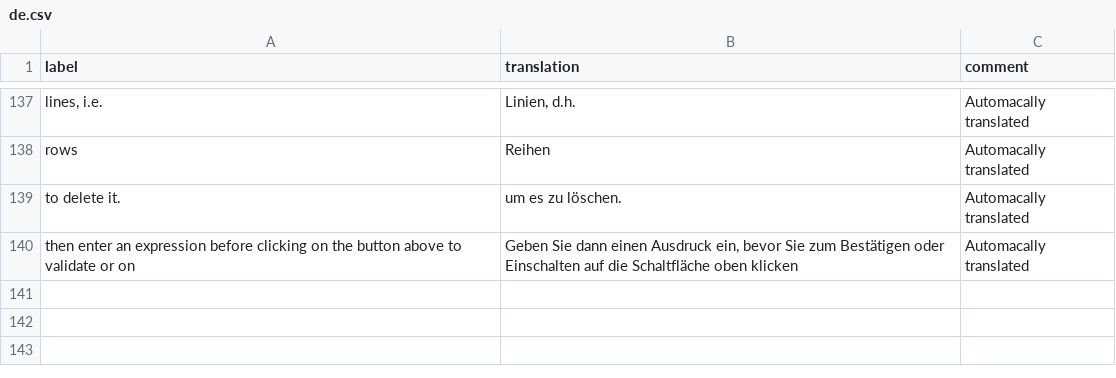
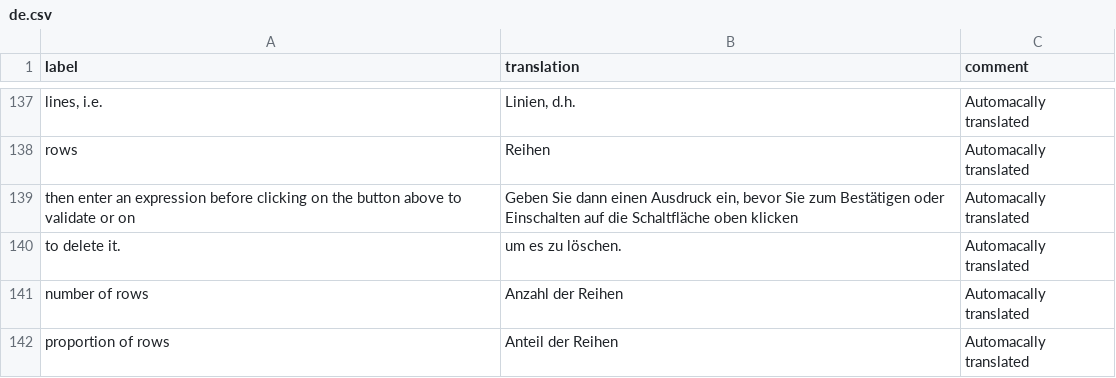
Before and after one commit to dreamRs/datamods, a CSV file: inst/i18n/de.csv, drawn as a sheet; only a part is shown, gaps mark what is left out.

```diff
--- a/inst/i18n/de.csv
+++ b/inst/i18n/de.csv
@@ -138,3 +138,5 @@
 "rows","Reihen","Automacally translated"
+"then enter an expression before clicking on the button above to validate or on ","Geben Sie dann einen Ausdruck ein, bevor Sie zum Bestätigen oder Einschalten auf die Schaltfläche oben klicken","Automacally translated"
 "to delete it.","um es zu löschen.","Automacally translated"
-"then enter an expression before clicking on the button above to validate or on ","Geben Sie dann einen Ausdruck ein, bevor Sie zum Bestätigen oder Einschalten auf die Schaltfläche oben klicken","Automacally translated"
+"number of rows","Anzahl der Reihen","Automacally translated"
+"proportion of rows","Anteil der Reihen","Automacally translated"
```
Also changed, not shown: inst/i18n/al.csv, inst/i18n/es.csv, 10 other files.
